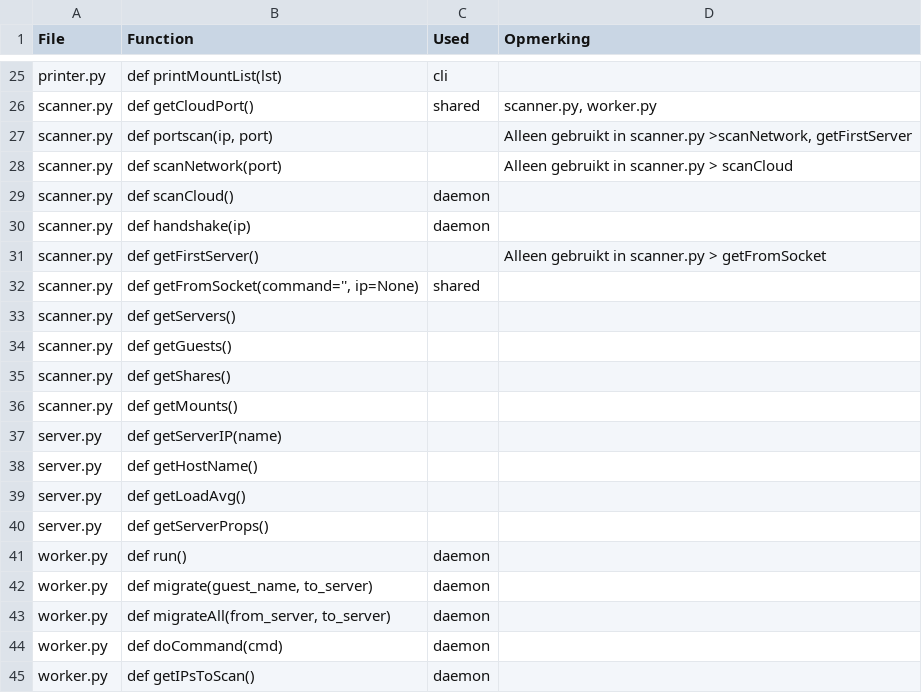
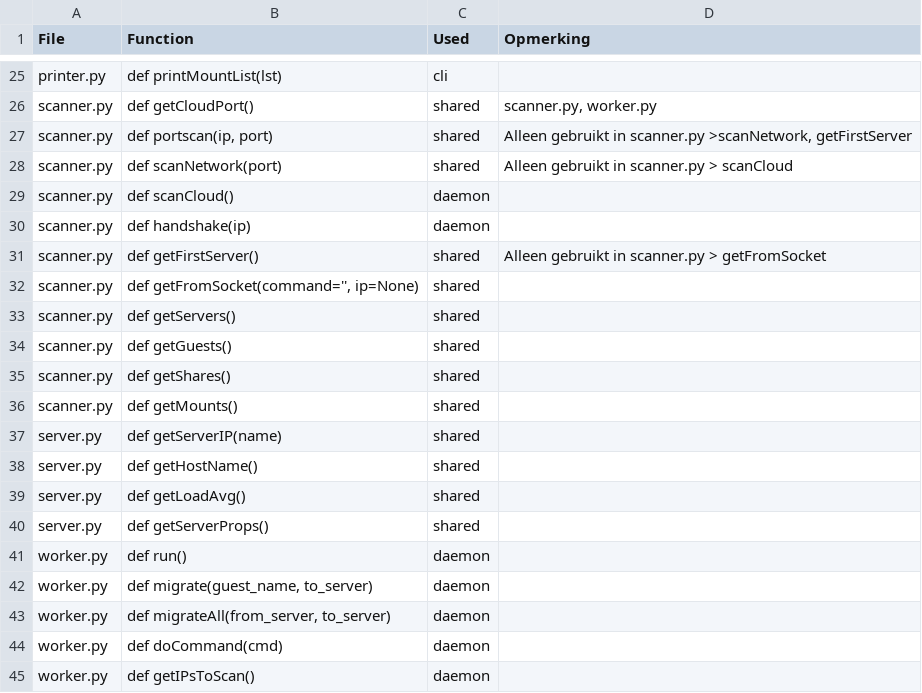
Before and after one commit to jmu0/cloud, a CSV file: functions.csv, drawn as a sheet; only a part is shown, gaps mark what is left out; the diff covers the shown part only.

```diff
--- a/functions.csv
+++ b/functions.csv
@@ -26,16 +26,16 @@
 "scanner.py";"def getCloudPort()";"shared";"scanner.py, worker.py"
-"scanner.py";"def portscan(ip, port)";;"Alleen gebruikt in scanner.py >scanNetwork, getFirstServer"
-"scanner.py";"def scanNetwork(port)";;"Alleen gebruikt in scanner.py > scanCloud"
+"scanner.py";"def portscan(ip, port)";"shared";"Alleen gebruikt in scanner.py >scanNetwork, getFirstServer"
+"scanner.py";"def scanNetwork(port)";"shared";"Alleen gebruikt in scanner.py > scanCloud"
 "scanner.py";"def scanCloud()";"daemon";
 "scanner.py";"def handshake(ip)";"daemon";
-"scanner.py";"def getFirstServer()";;"Alleen gebruikt in scanner.py > getFromSocket"
+"scanner.py";"def getFirstServer()";"shared";"Alleen gebruikt in scanner.py > getFromSocket"
 "scanner.py";"def getFromSocket(command='', ip=None)";"shared";
-"scanner.py";"def getServers()";;
-"scanner.py";"def getGuests()";;
-"scanner.py";"def getShares()";;
-"scanner.py";"def getMounts()";;
-"server.py";"def getServerIP(name)";;
-"server.py";"def getHostName()";;
-"server.py";"def getLoadAvg()";;
-"server.py";"def getServerProps()";;
+"scanner.py";"def getServers()";"shared";
+"scanner.py";"def getGuests()";"shared";
+"scanner.py";"def getShares()";"shared";
+"scanner.py";"def getMounts()";"shared";
+"server.py";"def getServerIP(name)";"shared";
+"server.py";"def getHostName()";"shared";
+"server.py";"def getLoadAvg()";"shared";
+"server.py";"def getServerProps()";"shared";
 "worker.py";"def run()";"daemon";
```
Also changed, not shown: 17 edited cells elsewhere in this file, 10 other files.
